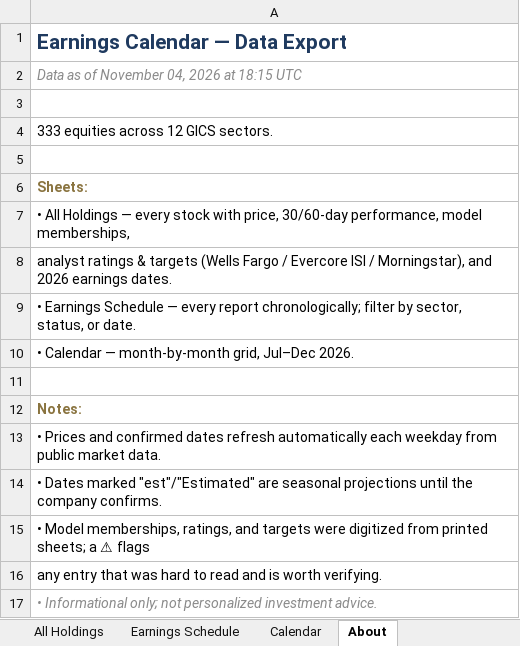
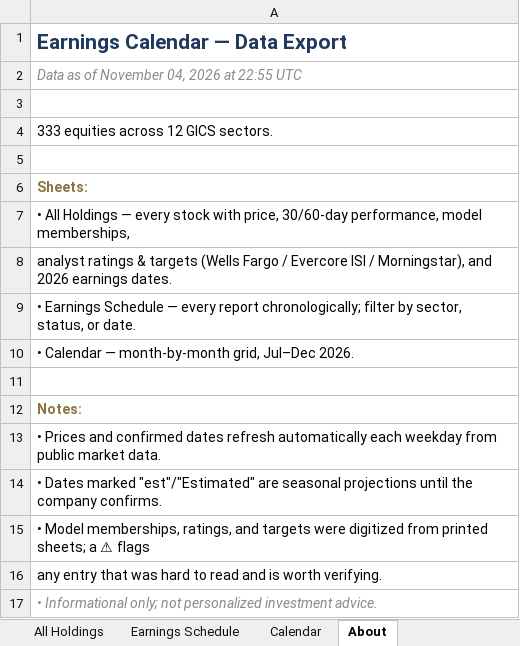
Before and after one commit to alexpkatz/earnings-calendar, an Excel workbook: earnings-data.xlsx, sheet About, drawn as a sheet; values as stored, in another font and other column widths than the file's, no borders; the diff names each change by its address in the sheet, - before the commit and + after, or states it on an @@ line.

```diff
--- a/earnings-data.xlsx (sheet About)
+++ b/earnings-data.xlsx (sheet About)
-A2: Data as of November 04, 2026 at 18:15 UTC
+A2: Data as of November 04, 2026 at 22:55 UTC
```
Also changed, not shown: sheet All Holdings, sheet Earnings Schedule, 1 other file.
